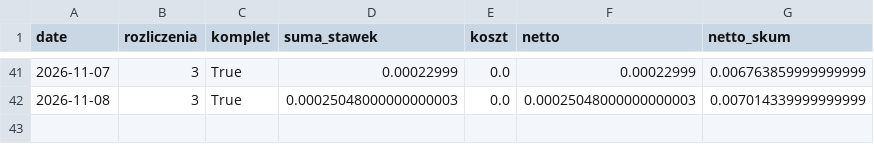
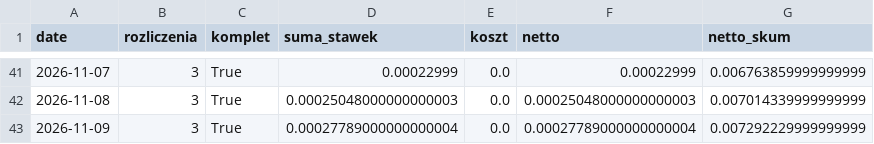
Before and after one commit to piotrgebala/alpha, a CSV file: dziennik/carry_wyniki.csv, drawn as a sheet; only a part is shown, gaps mark what is left out; the diff names each change by its address in the sheet, - before the commit and + after, or states it on an @@ line.

```diff
--- a/dziennik/carry_wyniki.csv
+++ b/dziennik/carry_wyniki.csv
+row 43: 2026-11-09 | 3 | True | 0.00027789000000000004 | 0.0 | 0.00027789000000000004 | 0.007292229999999999
```
Also changed, not shown: dziennik/fazy.csv, dziennik/rozbicie.csv, 9 other files.
